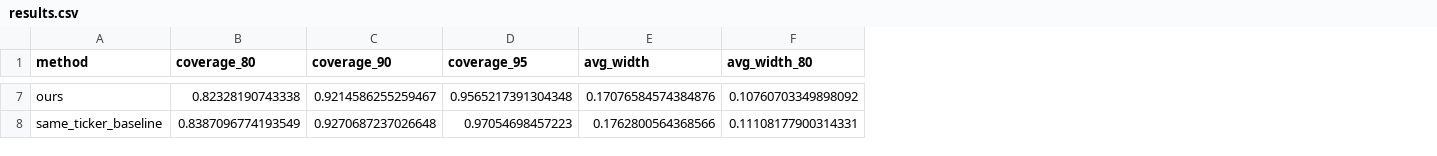
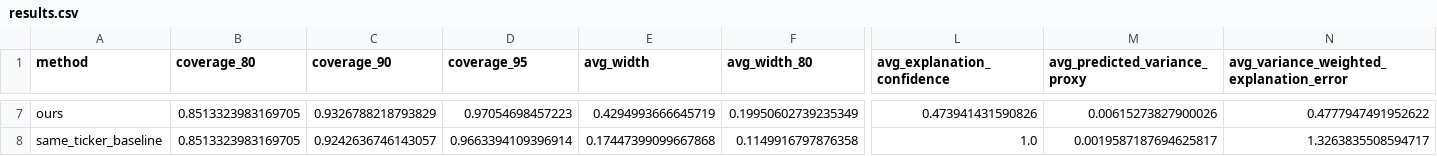
Before and after one commit to stutshah9/Stock-Return-Forecasting, a CSV file: experiments/results.csv, drawn as a sheet; only a part is shown, gaps mark what is left out; the diff covers the shown part only; the diff names each change by its address in the sheet, - before the commit and + after, or states it on an @@ line.

```diff
--- a/experiments/results.csv
+++ b/experiments/results.csv
+column L (avg_explanation_confidence), rows 7-8: 0.473941431590826 | 1.0
+column M (avg_predicted_variance_proxy), rows 7-8: 0.00615273827900026 | 0.0019587187694625817
+column N, row 1: avg_variance_weighted_explanation_error; rows 7-8: 0.4777947491952622 | 1.3263835508594717
-B7 (coverage_80): 0.82328190743338
+B7 (coverage_80): 0.8513323983169705
-C7 (coverage_90): 0.9214586255259467
+C7 (coverage_90): 0.9326788218793829
-D7 (coverage_95): 0.9565217391304348
+D7 (coverage_95): 0.97054698457223
-E7 (avg_width): 0.17076584574384876
+E7 (avg_width): 0.4294993666645719
-F7 (avg_width_80): 0.10760703349898092
+F7 (avg_width_80): 0.19950602739235349
-B8 (coverage_80): 0.8387096774193549
+B8 (coverage_80): 0.8513323983169705
-C8 (coverage_90): 0.9270687237026648
+C8 (coverage_90): 0.9242636746143057
-D8 (coverage_95): 0.97054698457223
+D8 (coverage_95): 0.9663394109396914
-E8 (avg_width): 0.1762800564368566
+E8 (avg_width): 0.17447399099667868
-F8 (avg_width_80): 0.11108177900314331
+F8 (avg_width_80): 0.1149916797876358
```
Also changed, not shown: 57 edited cells elsewhere in this file, experiments/results_by_subgroup.csv, results.csv, 8 other files.
